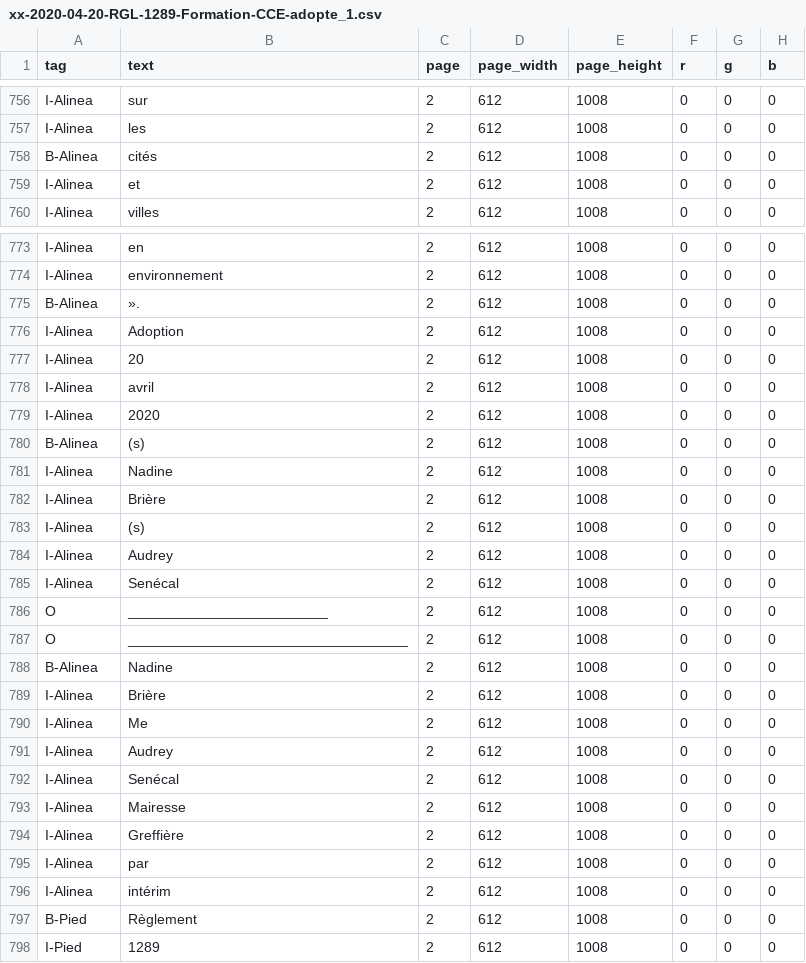
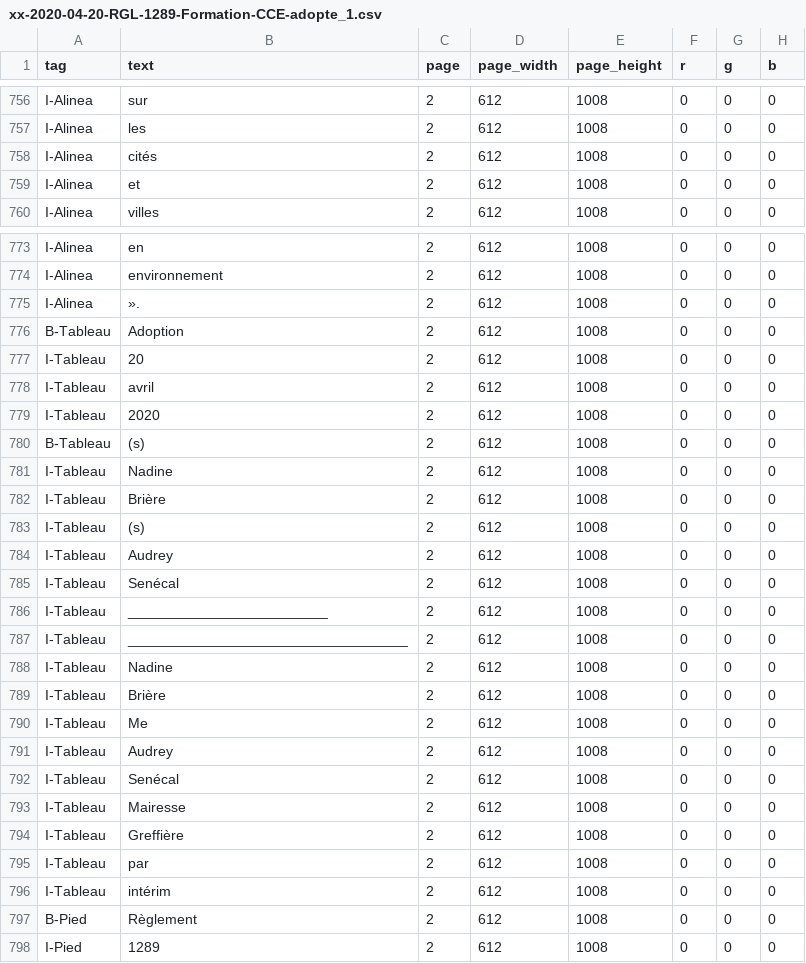
Before and after one commit to dhdaines/alexis, a CSV file: data/train/xx-2020-04-20-RGL-1289-Formation-CCE-adopte_1.csv, drawn as a sheet; only a part is shown, gaps mark what is left out; the diff covers the shown part only; the diff names each change by its address in the sheet, - before the commit and + after, or states it on an @@ line.

```diff
--- a/data/train/xx-2020-04-20-RGL-1289-Formation-CCE-adopte_1.csv
+++ b/data/train/xx-2020-04-20-RGL-1289-Formation-CCE-adopte_1.csv
-A758 (tag): B-Alinea
+A758 (tag): I-Alinea
-A775 (tag): B-Alinea
+A775 (tag): I-Alinea
-A776 (tag): I-Alinea
+A776 (tag): B-Tableau
-A777:A779 (tag): I-Alinea
+A777:A779 (tag): I-Tableau
-A780 (tag): B-Alinea
+A780 (tag): B-Tableau
-A781:A785 (tag): I-Alinea
+A781:A785 (tag): I-Tableau
-A786:A787 (tag): O
+A786:A787 (tag): I-Tableau
-A788 (tag): B-Alinea
+A788 (tag): I-Tableau
-A789:A796 (tag): I-Alinea
+A789:A796 (tag): I-Tableau
```
Also changed, not shown: 71 edited cells elsewhere in this file, data/train/2022-04-19-Rgl-1324-redevances-adopte.csv, data/train/Rgl-1314-2021-TM-Travaux-municipaux.csv, 5 other files.
